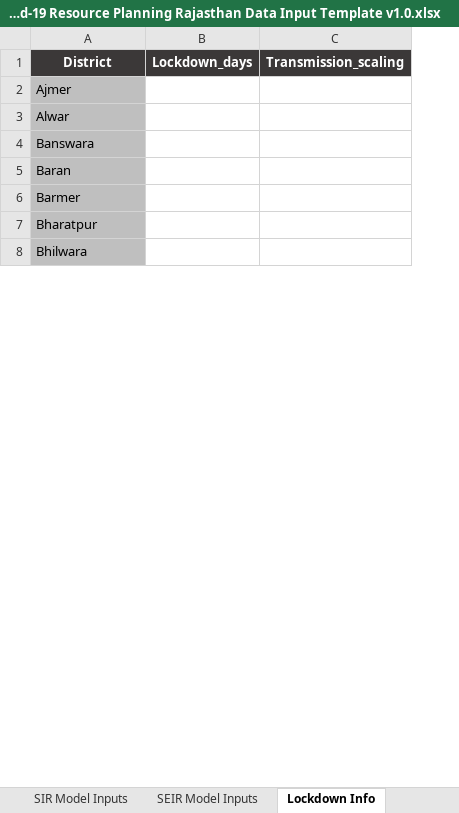
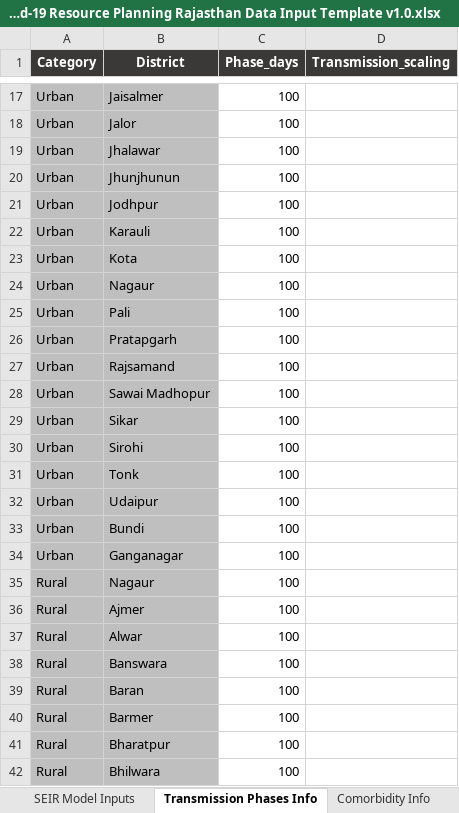
Before and after one commit to pinkman160/EYIP_v2, an Excel workbook: Covid-19 Resource Planning Rajasthan Data Input Template v1.0.xlsx, sheet Transmission Phases Info, drawn as a sheet; only a part is shown, gaps mark what is left out; values as stored, in another font and other column widths than the file's, no borders; removed rows and columns are numbered as before the commit, all else as after; the diff covers the shown part only; the diff names each change by its address in the sheet, - before the commit and + after, or states it on an @@ line.

```diff
--- a/Covid-19 Resource Planning Rajasthan Data Input Template v1.0.xlsx (sheet Transmission Phases Info)
+++ b/Covid-19 Resource Planning Rajasthan Data Input Template v1.0.xlsx (sheet Transmission Phases Info)
-sheet tab: Lockdown Info
+sheet tab: Transmission Phases Info
+column A (Category), rows 36-42: all Rural
-column B (Lockdown_days), empty
+column C (Phase_days), rows 36-42: all 100
+row 17: Urban | Jaisalmer | 100
+row 18: Urban | Jalor | 100
+row 19: Urban | Jhalawar | 100
+row 20: Urban | Jhunjhunun | 100
+row 21: Urban | Jodhpur | 100
+row 22: Urban | Karauli | 100
+row 23: Urban | Kota | 100
@@ row 26 moved to row 24: Urban @@
+row 25: Urban | Pali | 100
+row 26: Urban | Pratapgarh | 100
+row 27: Urban | Rajsamand | 100
+row 28: Urban | Sawai Madhopur | 100
+row 29: Urban | Sikar | 100
+row 30: Urban | Sirohi | 100
+row 31: Urban | Tonk | 100
+row 32: Urban | Udaipur | 100
+row 33: Urban | Bundi | 100
+row 34: Urban | Ganganagar | 100
+row 35: Rural | Nagaur | 100
```
Also changed, not shown: 15 added rows elsewhere in this sheet, sheet Comorbidity Info, sheet SEIR Model Inputs, sheet SIR Model Inputs, sheet Usage Guide, charts or pictures, 1 other file.
